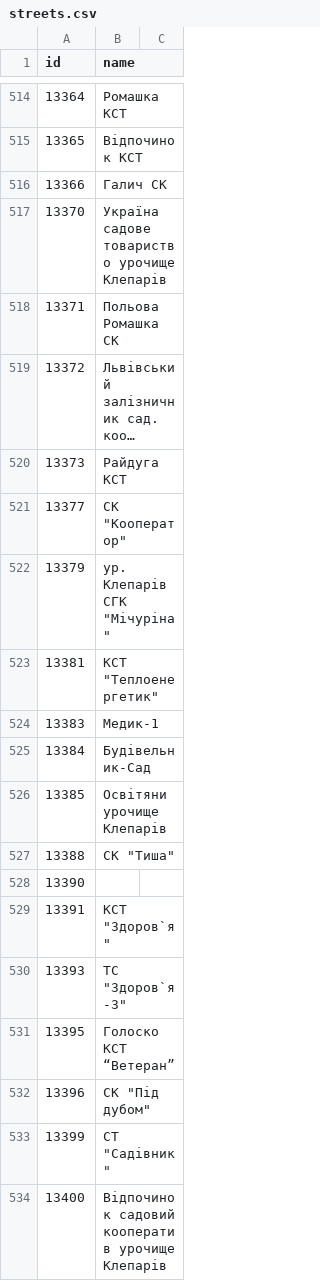
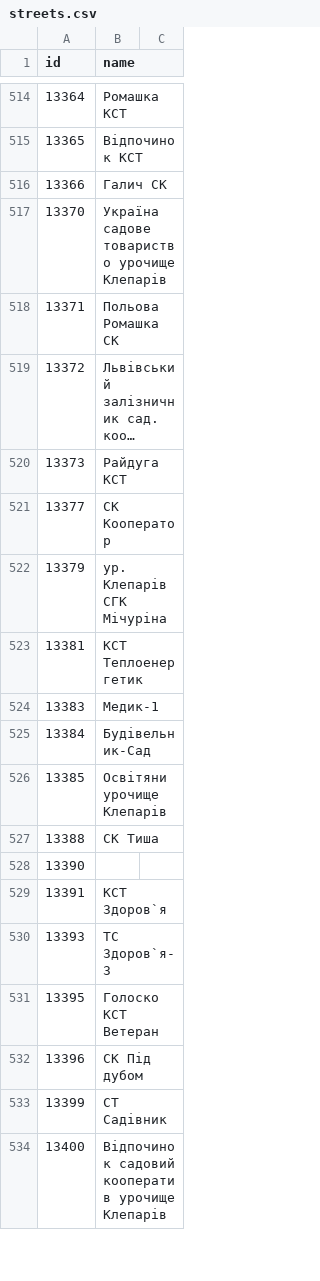
Before and after one commit to sl4wa/outages-bot, a CSV file: data/streets.csv, drawn as a sheet; only a part is shown, gaps mark what is left out; long unchanged cells end in …; the diff covers the shown part only.

Commit message:
Fix street names

```diff
--- a/data/streets.csv
+++ b/data/streets.csv
@@ -520,5 +520,5 @@ id,name
 13373,Райдуга КСТ
-13377,"СК ""Кооператор"""
-13379,"ур. Клепарів СГК ""Мічуріна"""
-13381,"КСТ ""Теплоенергетик"""
+13377,СК Кооператор
+13379,ур. Клепарів СГК Мічуріна
+13381,КСТ Теплоенергетик
 13383,Медик-1
@@ -526,9 +526,9 @@ id,name
 13385,Освітяни урочище Клепарів
-13388,"СК ""Тиша"""
+13388,СК Тиша
 13390,
-13391,"КСТ ""Здоров`я"""
-13393,"ТС ""Здоров`я-3"""
-13395,Голоско КСТ “Ветеран”
-13396,"СК ""Під дубом"""
-13399,"СТ ""Садівник"""
+13391,КСТ Здоров`я
+13393,ТС Здоров`я-3
+13395,Голоско КСТ Ветеран
+13396,СК Під дубом
+13399,СТ Садівник
 13400,Відпочинок садовий кооператив урочище Клепарів
```
Also changed, not shown: 45 edited cells elsewhere in this file.
